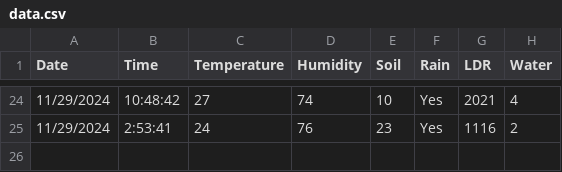
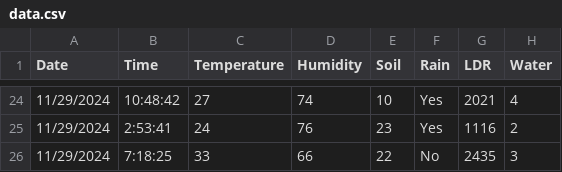
Before and after one commit to NCasgar/SPMB, a CSV file: data.csv, drawn as a sheet; only a part is shown, gaps mark what is left out.

Commit message:
log

```diff
--- a/data.csv
+++ b/data.csv
@@ -25 +25,2 @@ Date,Time,Temperature,Humidity,Soil,Rain,LDR,Water
 11/29/2024,2:53:41,24,76,23,Yes,1116,2
+11/29/2024,7:18:25,33,66,22,No,2435,3
```
